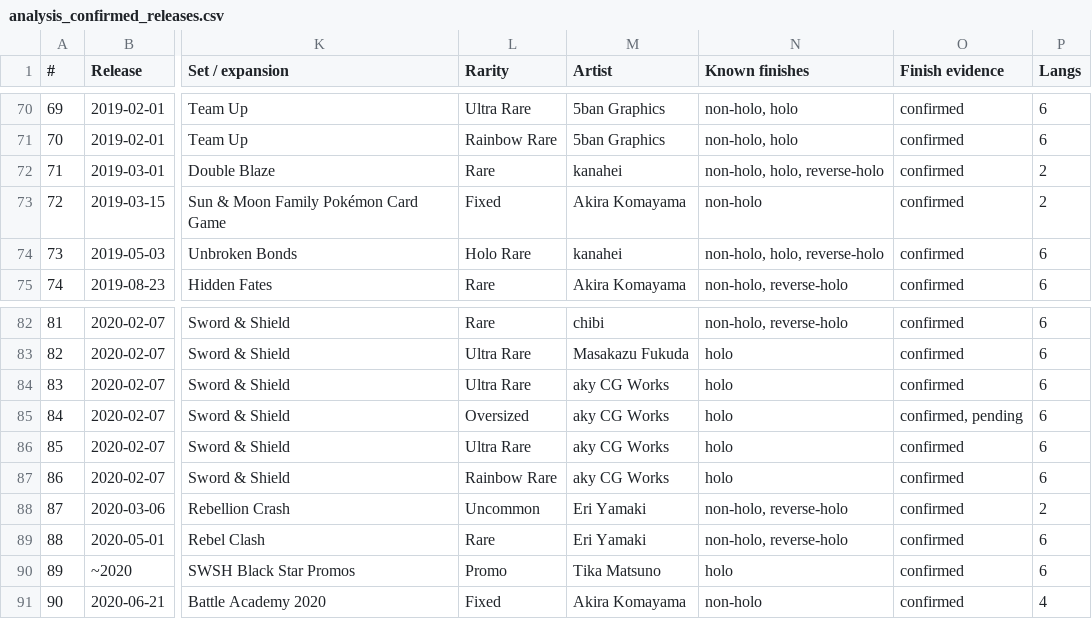
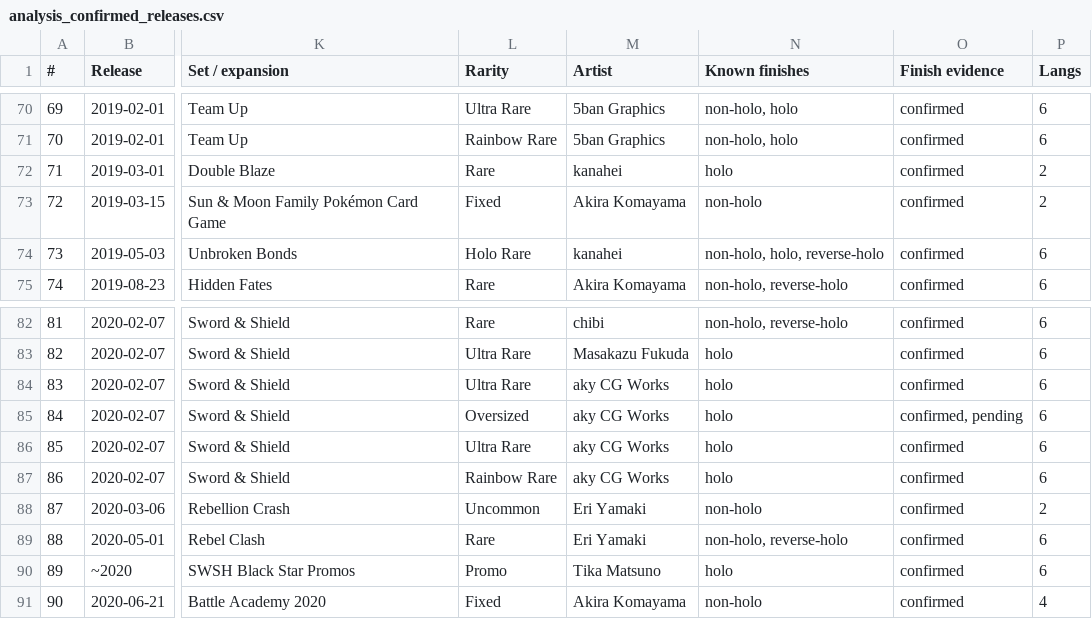
Before and after one commit to m4s-ai/snoredex-data, a CSV file: analysis_confirmed_releases.csv, drawn as a sheet; only a part is shown, gaps mark what is left out; the diff names each change by its address in the sheet, - before the commit and + after, or states it on an @@ line.

```diff
--- a/analysis_confirmed_releases.csv
+++ b/analysis_confirmed_releases.csv
-N72 (Known finishes): non-holo, holo, reverse-holo
+N72 (Known finishes): holo
-N88 (Known finishes): non-holo, reverse-holo
+N88 (Known finishes): non-holo
```
Also changed, not shown: 43 other files.
